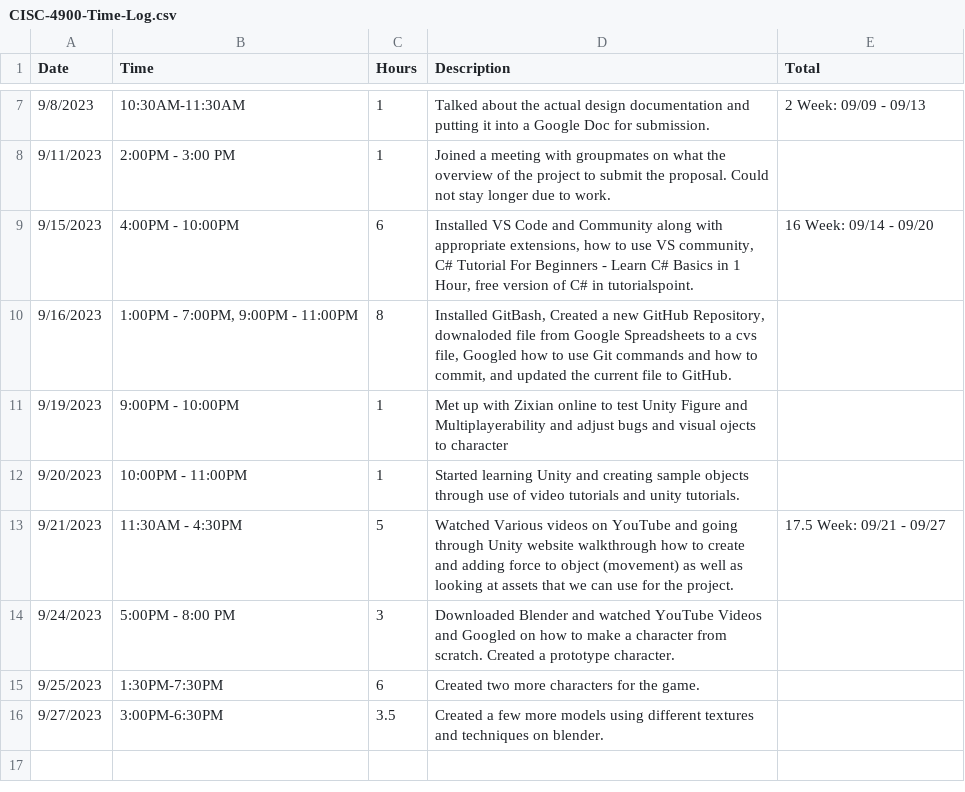
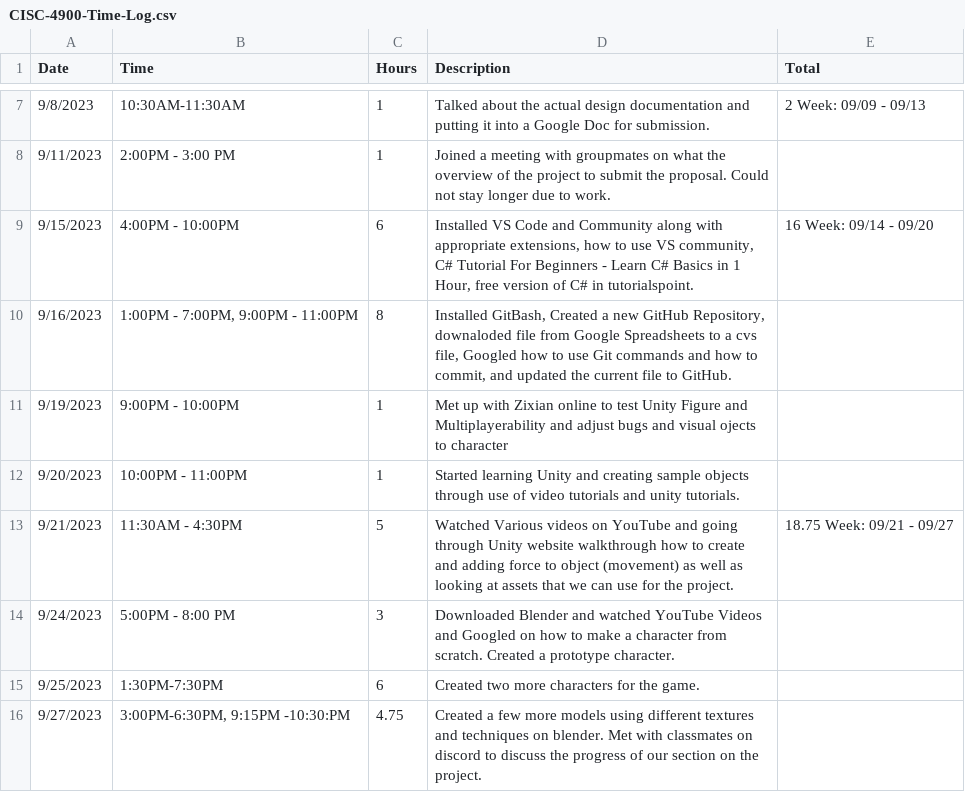
Before and after one commit to Phorespher/CISC4900-Spreadsheet, a CSV file: CISC-4900-Time-Log.csv, drawn as a sheet; only a part is shown, gaps mark what is left out.

Commit message:
Meeting
Met up with classmates on discord and showed the progress of what we have so far.

```diff
--- a/CISC-4900-Time-Log.csv
+++ b/CISC-4900-Time-Log.csv
@@ -12,5 +12,5 @@ Date,Time,Hours,Description,Total
 9/20/2023,10:00PM - 11:00PM,1,Started learning Unity and creating sample objects through use of video tutorials and unity tutorials.,
-9/21/2023,11:30AM - 4:30PM,5,Watched Various videos on YouTube and going through Unity website walkthrough how to create and adding force to object (movement) as well as looking at assets that we can use for the project.,17.5 Week: 09/21 - 09/27
+9/21/2023,11:30AM - 4:30PM,5,Watched Various videos on YouTube and going through Unity website walkthrough how to create and adding force to object (movement) as well as looking at assets that we can use for the project.,18.75 Week: 09/21 - 09/27
 9/24/2023,5:00PM - 8:00 PM,3,Downloaded Blender and watched YouTube Videos and Googled on how to make a character from scratch. Created a prototype character.,
 9/25/2023,1:30PM-7:30PM,6,Created two more characters for the game.,
-9/27/2023,3:00PM-6:30PM,3.5,Created a few more models using different textures and techniques on blender.,
+9/27/2023,"3:00PM-6:30PM, 9:15PM -10:30:PM",4.75,Created a few more models using different textures and techniques on blender. Met with classmates on discord to discuss the progress of our section on the project.,
```
